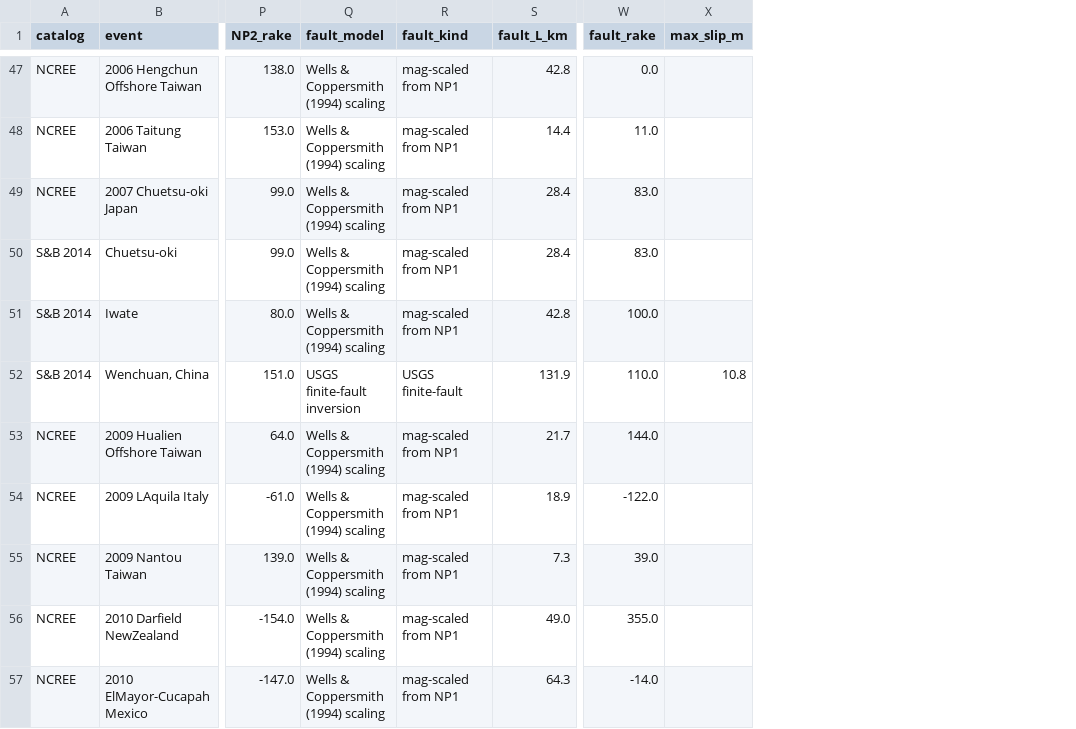
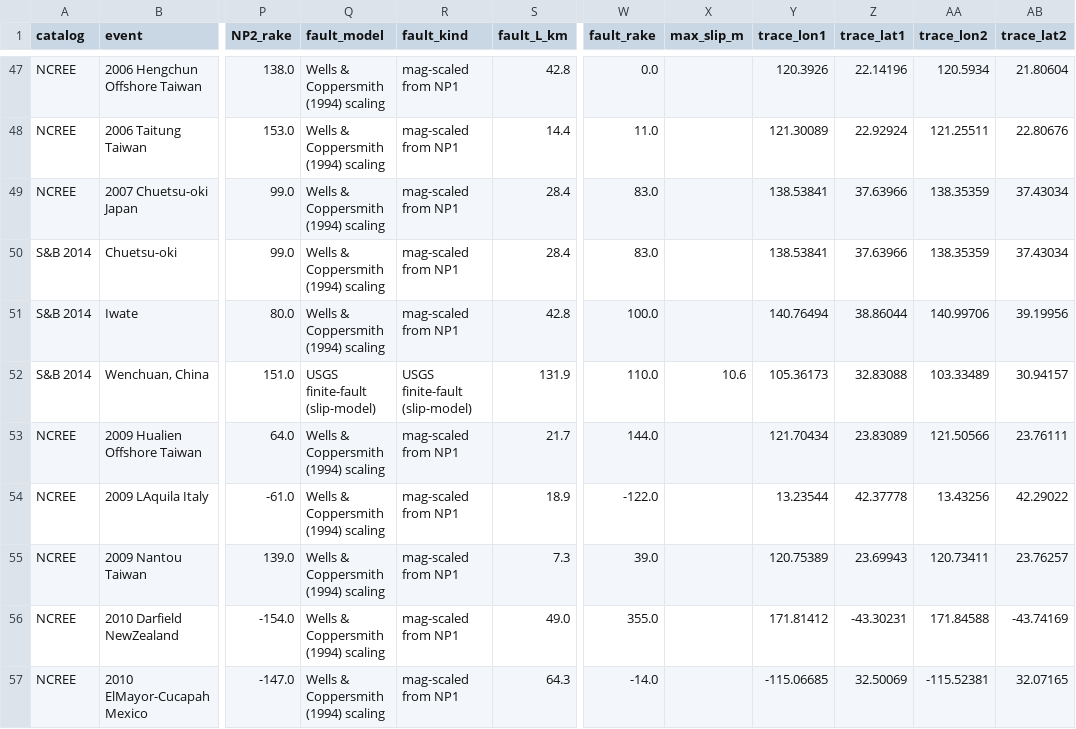
Before and after one commit to mingshen-yen/pulse_extraction, a CSV file: references/tables/source_models.csv, drawn as a sheet; only a part is shown, gaps mark what is left out; the diff covers the shown part only; the diff names each change by its address in the sheet, - before the commit and + after, or states it on an @@ line.

```diff
--- a/references/tables/source_models.csv
+++ b/references/tables/source_models.csv
+column Y (trace_lon1), rows 47-57: 120.3926 | 121.30089 | 138.53841 | 138.53841 | 140.76494 | 105.36173 | 121.70434 | 13.23544 | 120.75389 | 171.81412 | -115.06685
+column Z (trace_lat1), rows 47-57: 22.14196 | 22.92924 | 37.63966 | 37.63966 | 38.86044 | 32.83088 | 23.83089 | 42.37778 | 23.69943 | -43.30231 | 32.50069
+column AA (trace_lon2), rows 47-57: 120.5934 | 121.25511 | 138.35359 | 138.35359 | 140.99706 | 103.33489 | 121.50566 | 13.43256 | 120.73411 | 171.84588 | -115.52381
+column AB (trace_lat2), rows 47-57: 21.80604 | 22.80676 | 37.43034 | 37.43034 | 39.19956 | 30.94157 | 23.76111 | 42.29022 | 23.76257 | -43.74169 | 32.07165
-Q52 (fault_model): USGS finite-fault inversion
+Q52 (fault_model): USGS finite-fault (slip-model)
-R52 (fault_kind): USGS finite-fault
+R52 (fault_kind): USGS finite-fault (slip-model)
-X52 (max_slip_m): 10.8
+X52 (max_slip_m): 10.6
```
Also changed, not shown: 18 edited cells elsewhere in this file, 18 other files.
